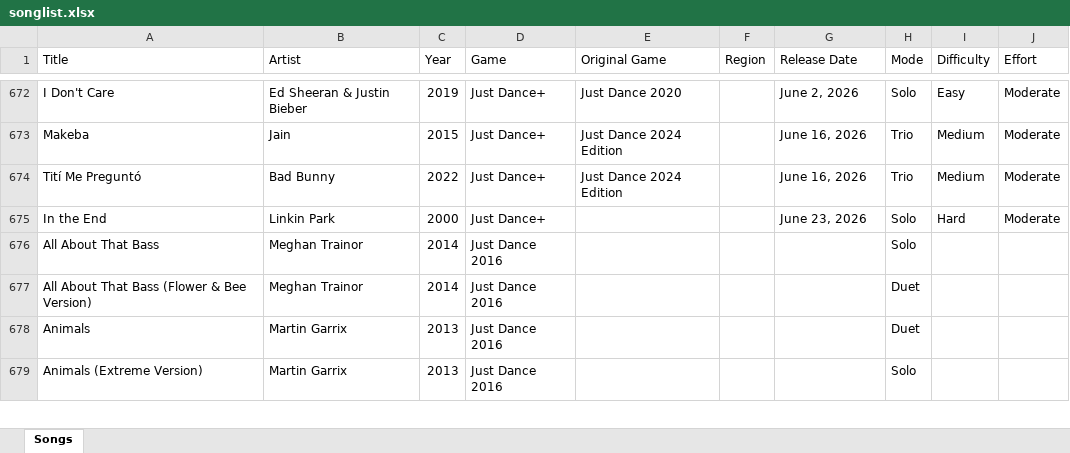
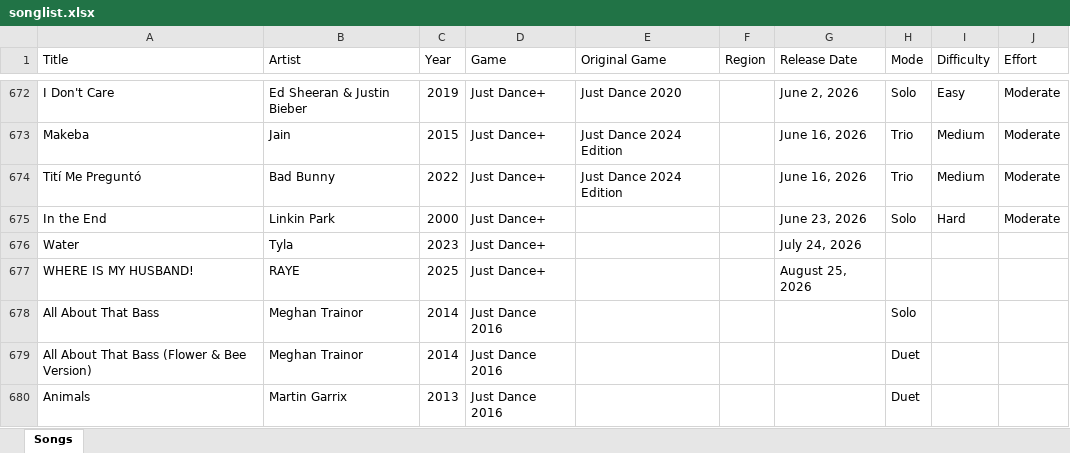
Before and after one commit to wl03355609/Just-Dance-Queue-Butt, an Excel workbook: songlist.xlsx, sheet Songs, drawn as a sheet; only a part is shown, gaps mark what is left out; the shorter side is filled out with more unchanged rows; values as stored, in another font and other column widths than the file's, no borders; the diff names each change by its address in the sheet, - before the commit and + after, or states it on an @@ line.

```diff
--- a/songlist.xlsx (sheet Songs)
+++ b/songlist.xlsx (sheet Songs)
+row 676: Water | Tyla | 2023 | Just Dance+ |  |  | July 24, 2026
+row 677: WHERE IS MY HUSBAND! | RAYE | 2025 | Just Dance+ |  |  | August 25, 2026
```
Also changed, not shown: 1 other file.
